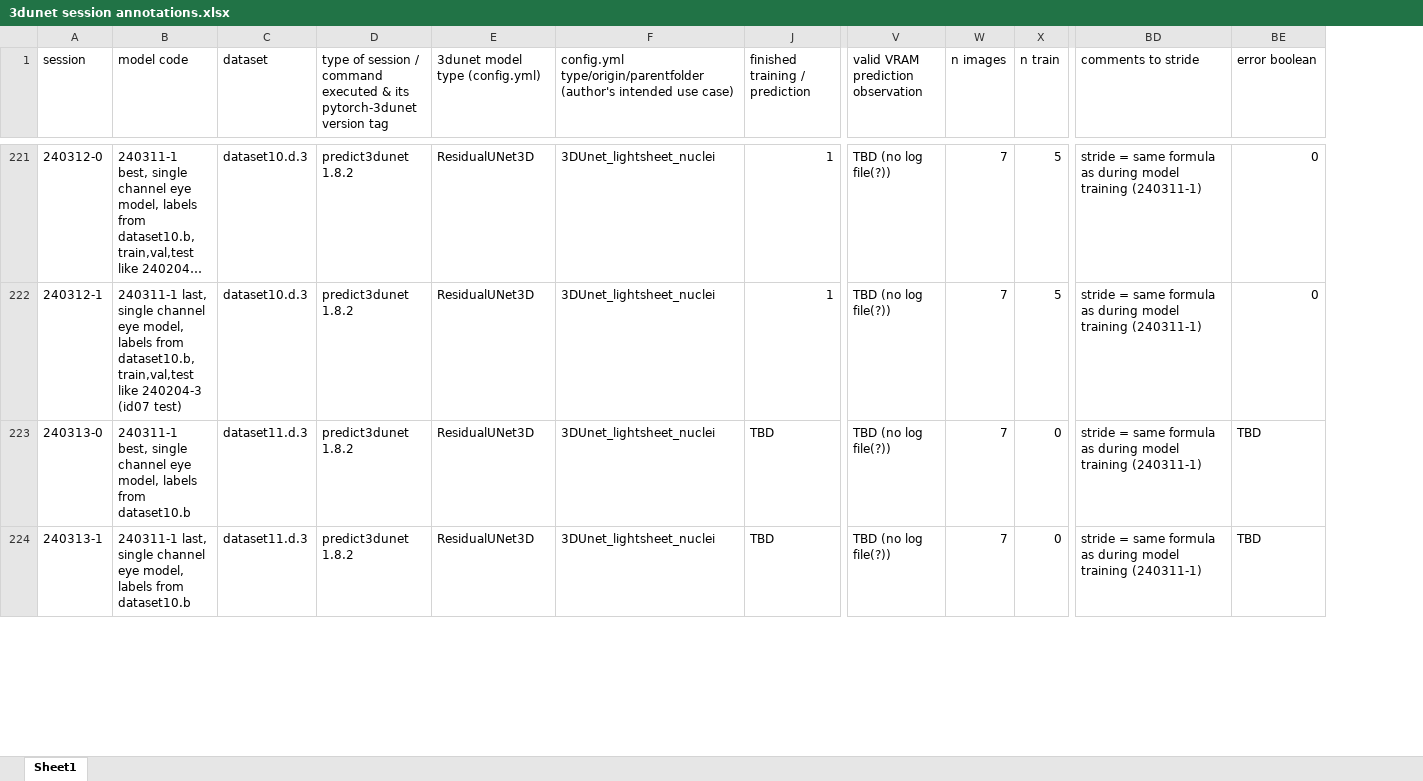
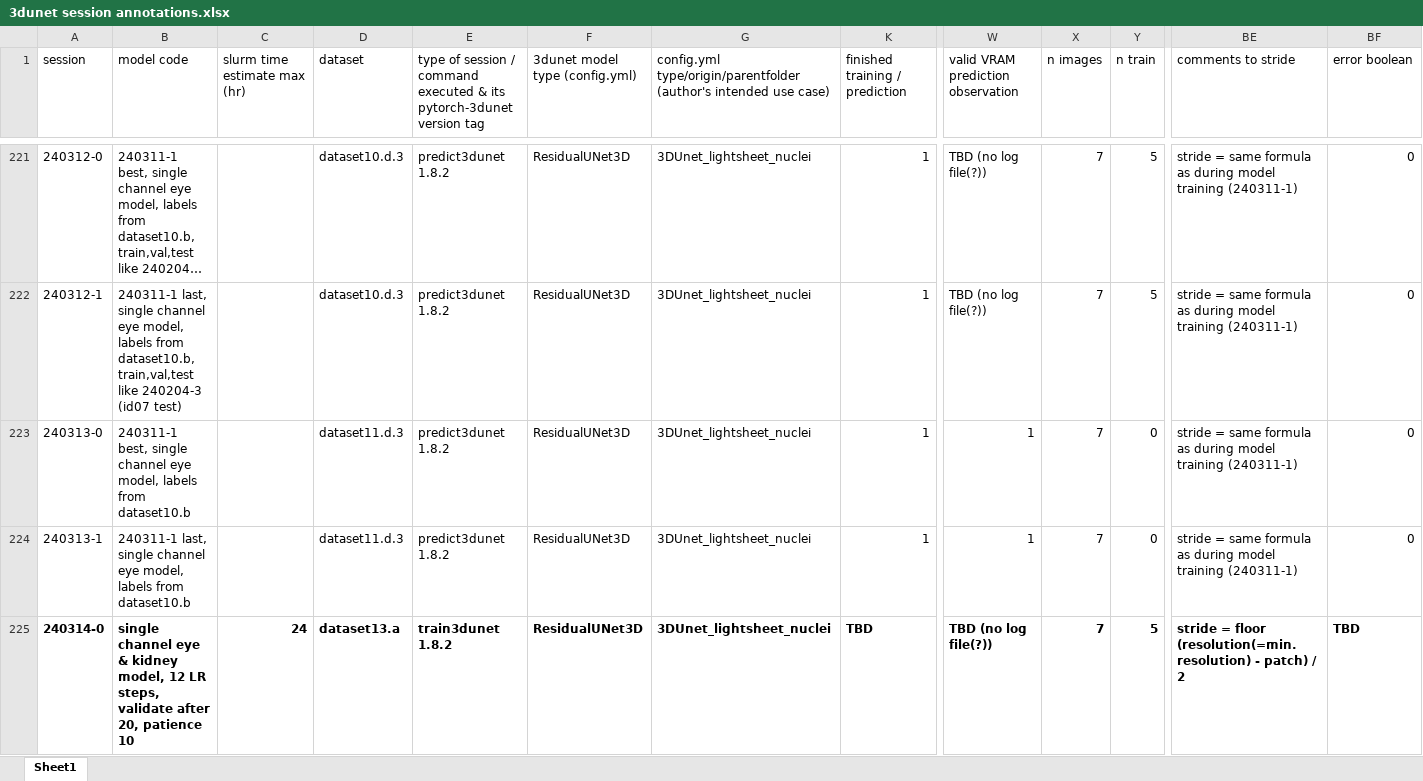
Before and after one commit to radRoy/cloud, an Excel workbook: 3dunet session annotations.xlsx, sheet Sheet1, drawn as a sheet; only a part is shown, gaps mark what is left out; long unchanged cells end in …; values as stored, in another font and other column widths than the file's, no borders; addresses are those after the commit; rows hold the shown columns only; the diff covers the shown part only; the diff names each change by its address in the sheet, - before the commit and + after, or states it on an @@ line.

Commit message:
prepare train3dunet1.8.2 chpt-240314-0 to -7

```diff
--- a/3dunet session annotations.xlsx (sheet Sheet1)
+++ b/3dunet session annotations.xlsx (sheet Sheet1)
+column C (slurm time estimate max (hr)), empty
-K223:K224 (finished training / prediction): TBD
+K223:K224 (finished training / prediction): 1
-W223:W224: TBD (no log file(?))
+W223:W224: 1
-BF223:BF224 (error boolean): TBD
+BF223:BF224 (error boolean): 0
+row 225: 240314-0 | single channel eye & kidney model, 12 LR steps, validate after 20, patience 10 | 24 | dataset13.a | train3dunet 1.8.2 | ResidualUNet3D | 3DUnet_lightsheet_nuclei | TBD | TBD (no log file(?)) | 7 | 5 | stride = floor (resolution(=min.resolution) - patch) / 2 | TBD
```
Also changed, not shown: 7 added rows, 9 edited cells and cell formats elsewhere in this sheet, formulas that keep their value, hidden cells, 16 other files.
